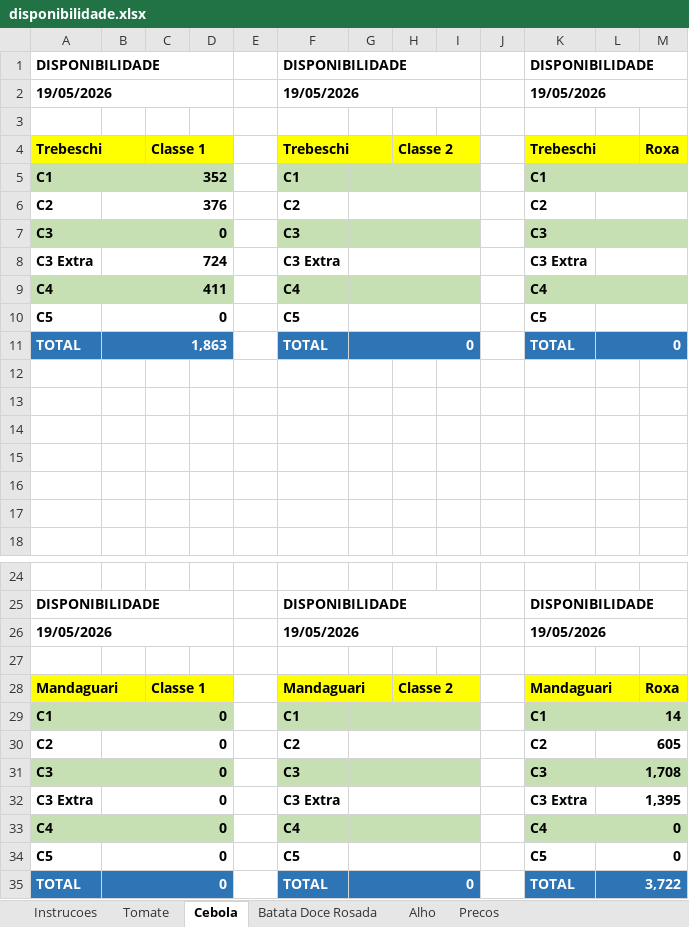
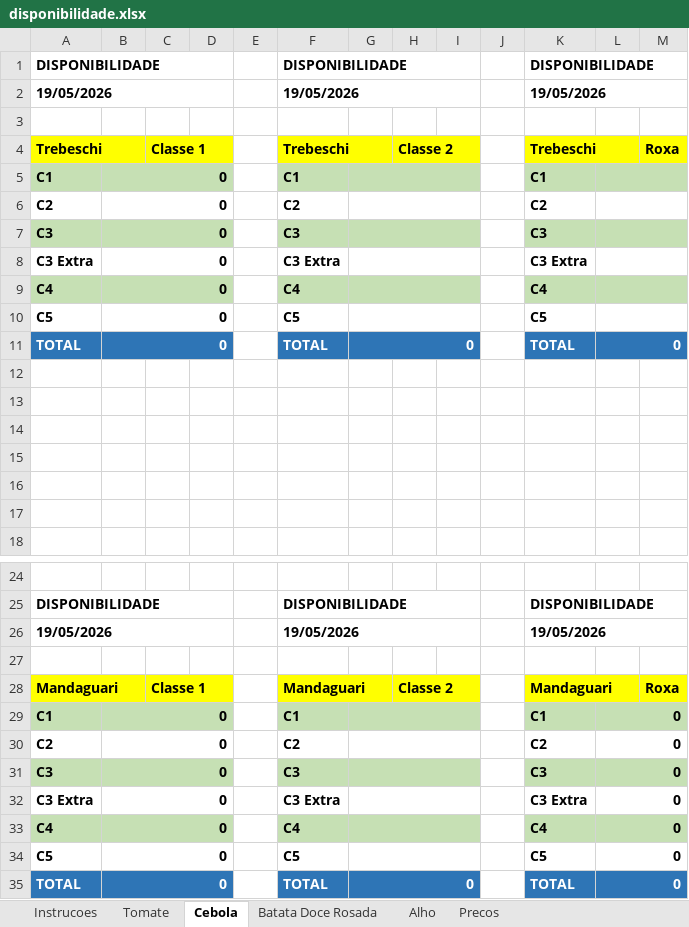
Before and after one commit to rafaelgermano1-cell/app-disponibilidade, an Excel workbook: disponibilidade.xlsx, sheet Cebola, drawn as a sheet; only a part is shown, gaps mark what is left out; values as stored, in another font and other column widths than the file's, no borders; the diff names each change by its address in the sheet, - before the commit and + after, or states it on an @@ line.

```diff
--- a/disponibilidade.xlsx (sheet Cebola)
+++ b/disponibilidade.xlsx (sheet Cebola)
-B5: 352
+B5: 0
-C5:D5 fill: none
+C5:D5 fill: #C6E0B4
-B6: 376
+B6: 0
-C7:D7 fill: none
+C7:D7 fill: #C6E0B4
-B8: 724
+B8: 0
-B9: 411
+B9: 0
-C9:D9 fill: none
+C9:D9 fill: #C6E0B4
-B11: 1,863
+B11: 0
-L29: 14
+L29: 0
-M29 fill: none
+M29 fill: #C6E0B4
-L30: 605
+L30: 0
-L31: 1,708
+L31: 0
-M31 fill: none
+M31 fill: #C6E0B4
-L32: 1,395
+L32: 0
-M33 fill: none
+M33 fill: #C6E0B4
-L35: 3,722
+L35: 0
```
Also changed, not shown: sheet Precos, sheet Tomate.
